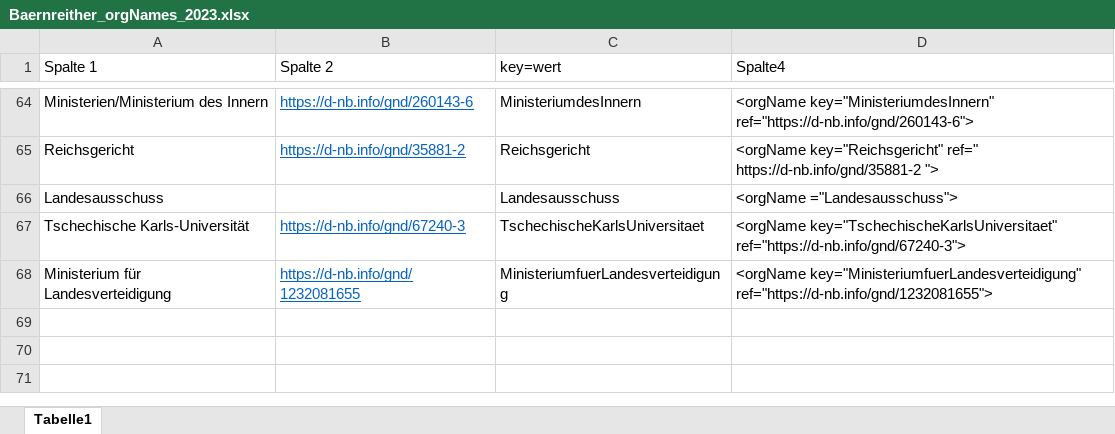
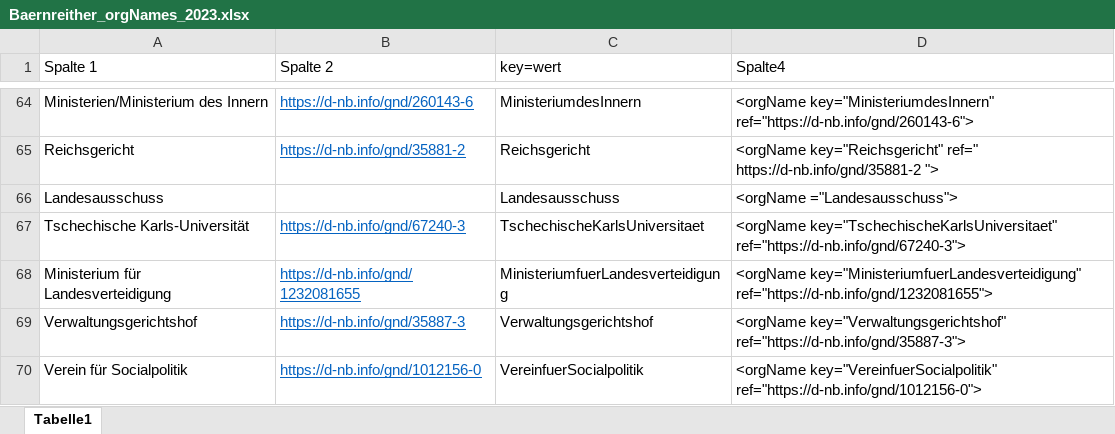
Before and after one commit to KfNGOe/baernreither-data, an Excel workbook: docs/Baernreither_orgNames_2023.xlsx, sheet Tabelle1, drawn as a sheet; only a part is shown, gaps mark what is left out; values as stored, in another font and other column widths than the file's, no borders; table styles not drawn; the diff names each change by its address in the sheet, - before the commit and + after, or states it on an @@ line.

```diff
--- a/docs/Baernreither_orgNames_2023.xlsx (sheet Tabelle1)
+++ b/docs/Baernreither_orgNames_2023.xlsx (sheet Tabelle1)
+row 69: Verwaltungsgerichtshof | https://d-nb.info/gnd/35887-3 | Verwaltungsgerichtshof | <orgName key="Verwaltungsgerichtshof" ref="https://d-nb.info/gnd/35887-3">
+row 70: Verein für Socialpolitik | https://d-nb.info/gnd/1012156-0 | VereinfuerSocialpolitik | <orgName key="VereinfuerSocialpolitik" ref="https://d-nb.info/gnd/1012156-0">
```
Also changed, not shown: docs/Baernreither_Ortsregister_2023.xlsx, 2 other files.
